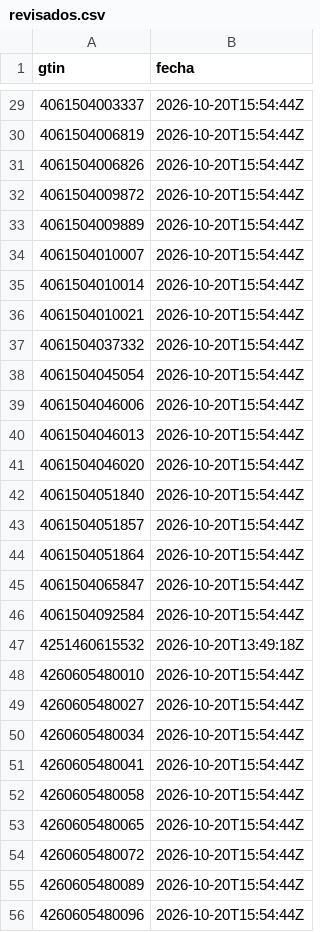
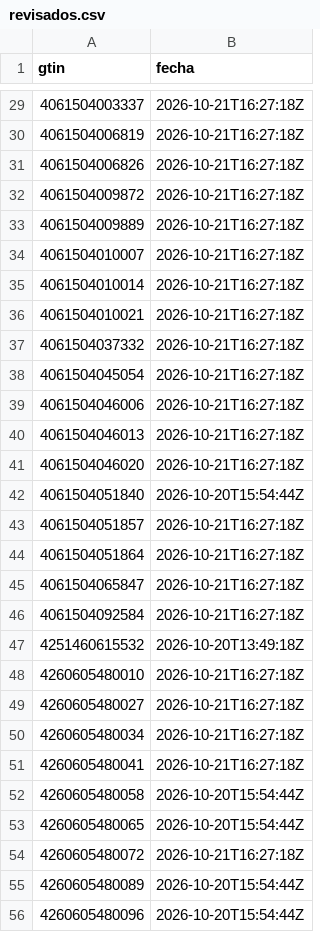
Before and after one commit to eroxfantasygtf-max/erox-competencia, a CSV file: revisados.csv, drawn as a sheet; only a part is shown, gaps mark what is left out; the diff covers the shown part only.

```diff
--- a/revisados.csv
+++ b/revisados.csv
@@ -29,27 +29,27 @@ gtin,fecha
-4061504003337,2026-10-20T15:54:44Z
-4061504006819,2026-10-20T15:54:44Z
-4061504006826,2026-10-20T15:54:44Z
-4061504009872,2026-10-20T15:54:44Z
-4061504009889,2026-10-20T15:54:44Z
-4061504010007,2026-10-20T15:54:44Z
-4061504010014,2026-10-20T15:54:44Z
-4061504010021,2026-10-20T15:54:44Z
-4061504037332,2026-10-20T15:54:44Z
-4061504045054,2026-10-20T15:54:44Z
-4061504046006,2026-10-20T15:54:44Z
-4061504046013,2026-10-20T15:54:44Z
-4061504046020,2026-10-20T15:54:44Z
+4061504003337,2026-10-21T16:27:18Z
+4061504006819,2026-10-21T16:27:18Z
+4061504006826,2026-10-21T16:27:18Z
+4061504009872,2026-10-21T16:27:18Z
+4061504009889,2026-10-21T16:27:18Z
+4061504010007,2026-10-21T16:27:18Z
+4061504010014,2026-10-21T16:27:18Z
+4061504010021,2026-10-21T16:27:18Z
+4061504037332,2026-10-21T16:27:18Z
+4061504045054,2026-10-21T16:27:18Z
+4061504046006,2026-10-21T16:27:18Z
+4061504046013,2026-10-21T16:27:18Z
+4061504046020,2026-10-21T16:27:18Z
 4061504051840,2026-10-20T15:54:44Z
-4061504051857,2026-10-20T15:54:44Z
-4061504051864,2026-10-20T15:54:44Z
-4061504065847,2026-10-20T15:54:44Z
-4061504092584,2026-10-20T15:54:44Z
+4061504051857,2026-10-21T16:27:18Z
+4061504051864,2026-10-21T16:27:18Z
+4061504065847,2026-10-21T16:27:18Z
+4061504092584,2026-10-21T16:27:18Z
 4251460615532,2026-10-20T13:49:18Z
-4260605480010,2026-10-20T15:54:44Z
-4260605480027,2026-10-20T15:54:44Z
-4260605480034,2026-10-20T15:54:44Z
-4260605480041,2026-10-20T15:54:44Z
+4260605480010,2026-10-21T16:27:18Z
+4260605480027,2026-10-21T16:27:18Z
+4260605480034,2026-10-21T16:27:18Z
+4260605480041,2026-10-21T16:27:18Z
 4260605480058,2026-10-20T15:54:44Z
 4260605480065,2026-10-20T15:54:44Z
-4260605480072,2026-10-20T15:54:44Z
+4260605480072,2026-10-21T16:27:18Z
 4260605480089,2026-10-20T15:54:44Z
```
Also changed, not shown: 35 edited cells elsewhere in this file, envios.csv, 2 other files.
